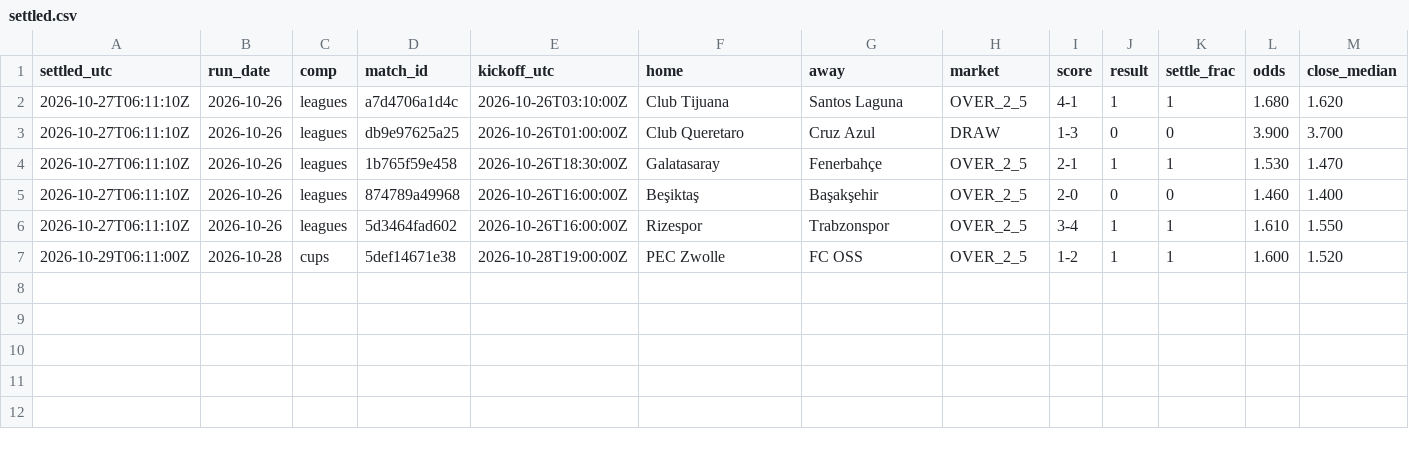
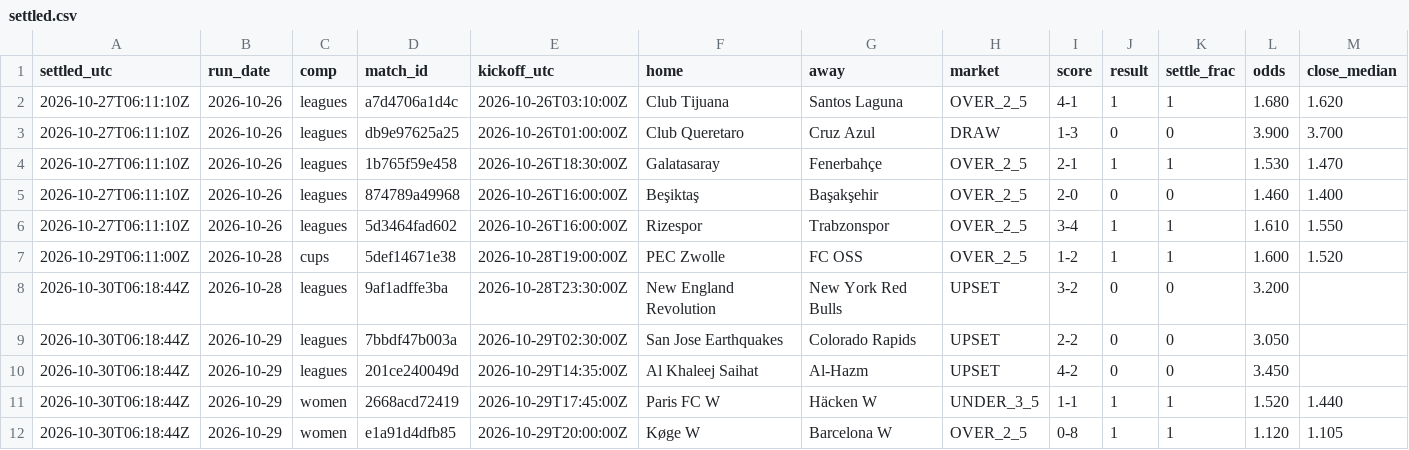
Before and after one commit to xbaredge/predictions, a CSV file: 2026/W44/settled.csv, drawn as a sheet; only a part is shown; rows hold the shown columns only; the diff names each change by its address in the sheet, - before the commit and + after, or states it on an @@ line.

Commit message:
commit 2026-10-30 (13 picks, 66 fixtures); release 2026-10-29 (9 picks, 36 fixtures); release 2026-10-30 (2 picks, 3 fixtures); 5 settled, 55 scores; anchor 2 timestamp(s)

```diff
--- a/2026/W44/settled.csv
+++ b/2026/W44/settled.csv
+row 8: 2026-10-30T06:18:44Z | 2026-10-28 | leagues | 9af1adffe3ba | 2026-10-28T23:30:00Z | New England Revolution | New York Red Bulls | UPSET | 3-2 | 0 | 0 | 3.200
+row 9: 2026-10-30T06:18:44Z | 2026-10-29 | leagues | 7bbdf47b003a | 2026-10-29T02:30:00Z | San Jose Earthquakes | Colorado Rapids | UPSET | 2-2 | 0 | 0 | 3.050
+row 10: 2026-10-30T06:18:44Z | 2026-10-29 | leagues | 201ce240049d | 2026-10-29T14:35:00Z | Al Khaleej Saihat | Al-Hazm | UPSET | 4-2 | 0 | 0 | 3.450
+row 11: 2026-10-30T06:18:44Z | 2026-10-29 | women | 2668acd72419 | 2026-10-29T17:45:00Z | Paris FC W | Häcken W | UNDER_3_5 | 1-1 | 1 | 1 | 1.520 | 1.440
+row 12: 2026-10-30T06:18:44Z | 2026-10-29 | women | e1a91d4dfb85 | 2026-10-29T20:00:00Z | Køge W | Barcelona W | OVER_2_5 | 0-8 | 1 | 1 | 1.120 | 1.105
```
Also changed, not shown: 2026/W44/picks.csv, 2026/W44/scores.csv, 8 other files.
